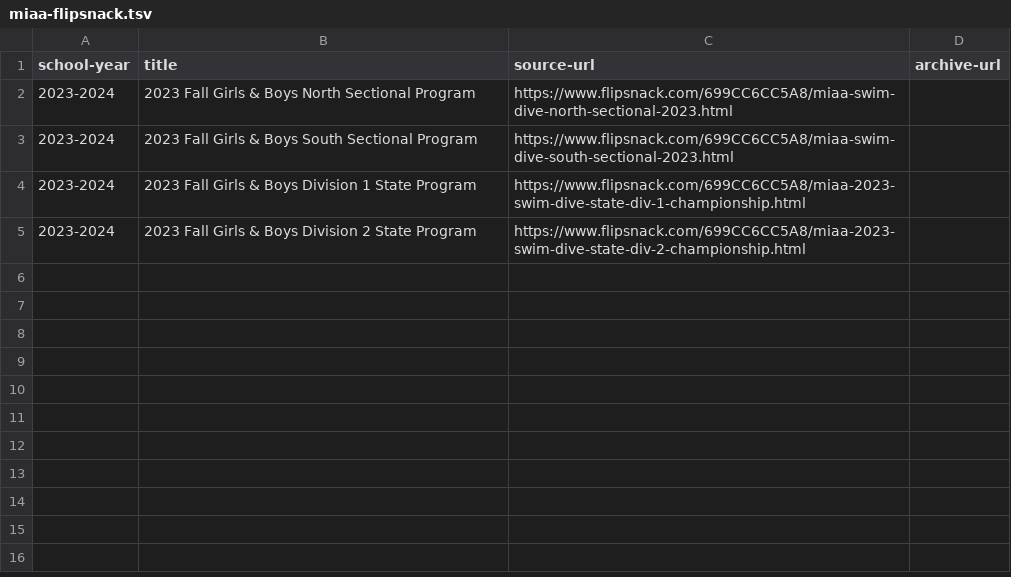
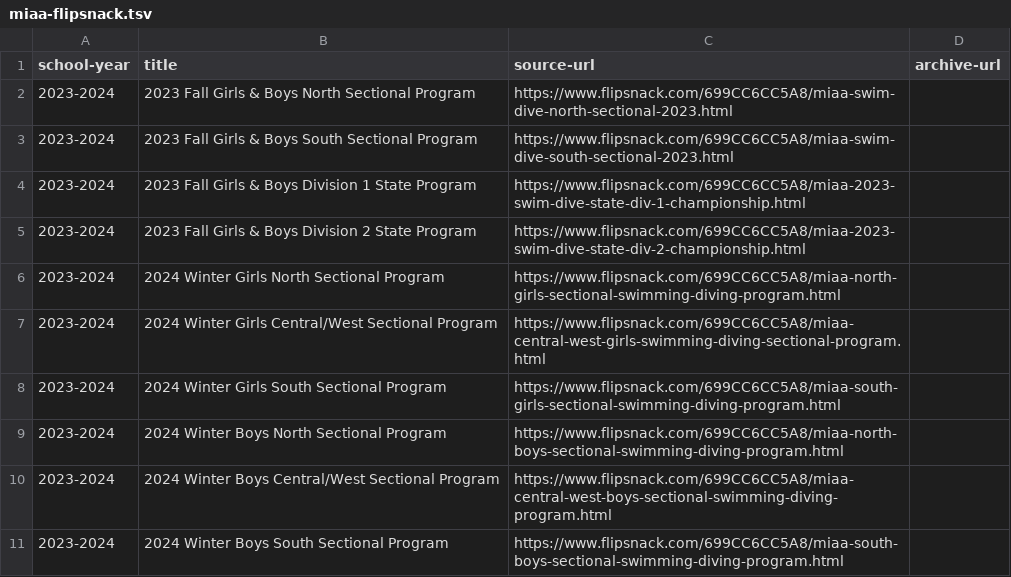
Before and after one commit to needhamswive/needhamswive.github.io, a TSV file: _data/high-school/archives/sources/miaa-flipsnack.tsv, drawn as a sheet; the diff names each change by its address in the sheet, - before the commit and + after, or states it on an @@ line.

Commit message:
2024 winter Flipsnack

```diff
--- a/_data/high-school/archives/sources/miaa-flipsnack.tsv
+++ b/_data/high-school/archives/sources/miaa-flipsnack.tsv
+row 6: 2023-2024 | 2024 Winter Girls North Sectional Program | https://www.flipsnack.com/699CC6CC5A8/miaa-north-girls-sectional-swimming-diving-program.html
+row 7: 2023-2024 | 2024 Winter Girls Central/West Sectional Program | https://www.flipsnack.com/699CC6CC5A8/miaa-central-west-girls-swimming-diving-sectional-program.html
+row 8: 2023-2024 | 2024 Winter Girls South Sectional Program | https://www.flipsnack.com/699CC6CC5A8/miaa-south-girls-sectional-swimming-diving-program.html
+row 9: 2023-2024 | 2024 Winter Boys North Sectional Program | https://www.flipsnack.com/699CC6CC5A8/miaa-north-boys-sectional-swimming-diving-program.html
+row 10: 2023-2024 | 2024 Winter Boys Central/West Sectional Program | https://www.flipsnack.com/699CC6CC5A8/miaa-central-west-boys-sectional-swimming-diving-program.html
+row 11: 2023-2024 | 2024 Winter Boys South Sectional Program | https://www.flipsnack.com/699CC6CC5A8/miaa-south-boys-sectional-swimming-diving-program.html
```
